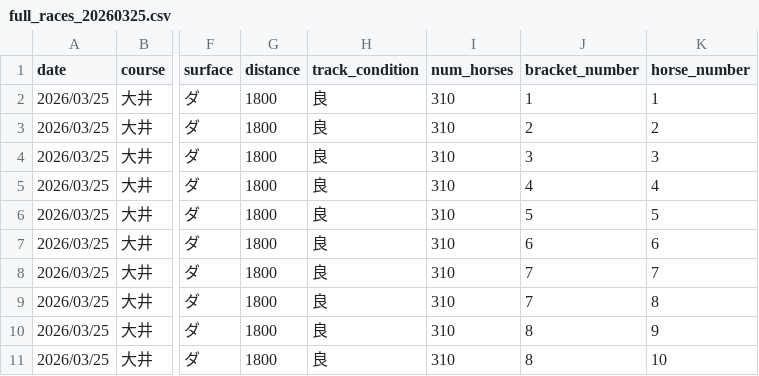
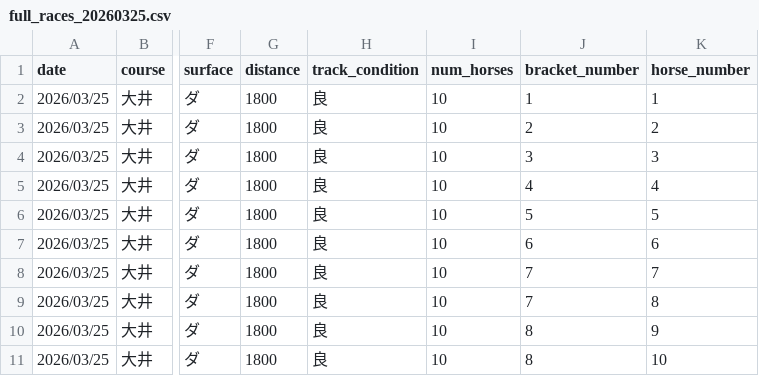
Before and after one commit to My-Game-Manage/NKScraper, a CSV file: data/full_races_20260325.csv, drawn as a sheet; only a part is shown, gaps mark what is left out; the diff names each change by its address in the sheet, - before the commit and + after, or states it on an @@ line.

```diff
--- a/data/full_races_20260325.csv
+++ b/data/full_races_20260325.csv
-I2:I11 (num_horses): 310
+I2:I11 (num_horses): 10
```
